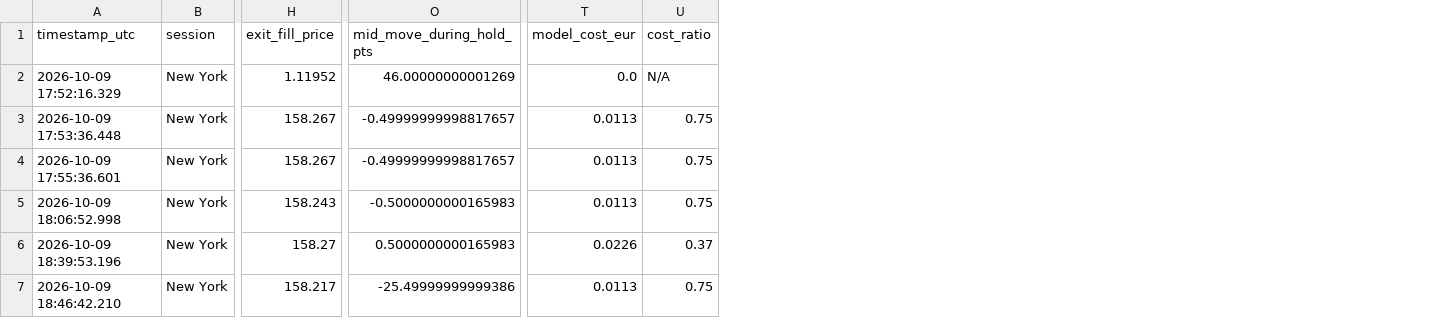
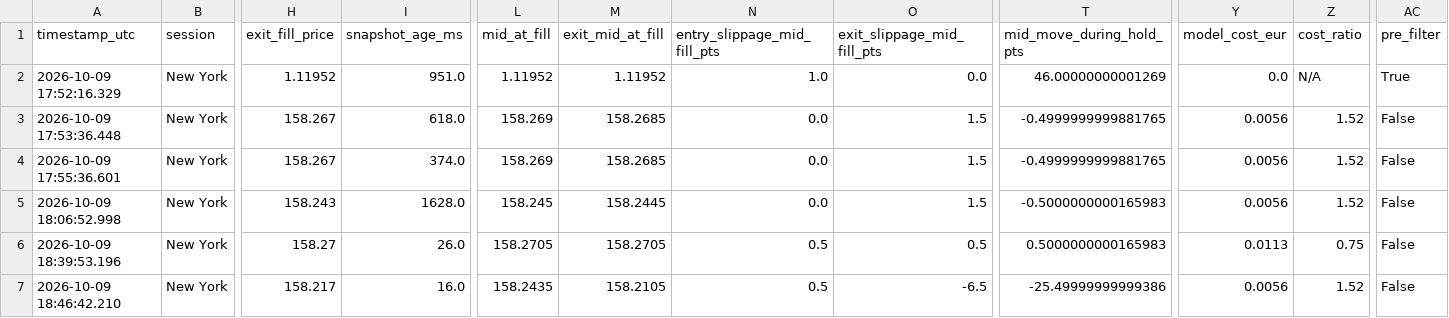
Before and after one commit to ryz-ryx/paper-mm, a CSV file: slow_strategies/mt5_exec_test/roundtrips.csv, drawn as a sheet; only a part is shown, gaps mark what is left out; addresses are those after the commit; the diff names each change by its address in the sheet, - before the commit and + after, or states it on an @@ line.

Commit message:
fix(exec_test): add pre_filter flag, mid_at_fill, snapshot_age_ms, consistent 1-spread model cost, and slippage telemetry

```diff
--- a/slow_strategies/mt5_exec_test/roundtrips.csv
+++ b/slow_strategies/mt5_exec_test/roundtrips.csv
+column I (snapshot_age_ms), rows 2-7: 951.0 | 618.0 | 374.0 | 1628.0 | 26.0 | 16.0
+column L (mid_at_fill), rows 2-7: 1.11952 | 158.269 | 158.269 | 158.245 | 158.2705 | 158.2435
+column M (exit_mid_at_fill), rows 2-7: 1.11952 | 158.2685 | 158.2685 | 158.2445 | 158.2705 | 158.2105
+column N (entry_slippage_mid_fill_pts), rows 2-7: 1.0 | 0.0 | 0.0 | 0.0 | 0.5 | 0.5
+column O (exit_slippage_mid_fill_pts), rows 2-7: 0.0 | 1.5 | 1.5 | 1.5 | 0.5 | -6.5
+column AC (pre_filter), rows 2-7: True | False | False | False | False | False
-T3:T4 (mid_move_during_hold_pts): -0.49999999998817657
+T3:T4 (mid_move_during_hold_pts): -0.4999999999881765
-Y3:Y5 (model_cost_eur): 0.0113
+Y3:Y5 (model_cost_eur): 0.0056
-Z3:Z5 (cost_ratio): 0.75
+Z3:Z5 (cost_ratio): 1.52
-Y6 (model_cost_eur): 0.0226
+Y6 (model_cost_eur): 0.0113
-Z6 (cost_ratio): 0.37
+Z6 (cost_ratio): 0.75
-Y7 (model_cost_eur): 0.0113
+Y7 (model_cost_eur): 0.0056
-Z7 (cost_ratio): 0.75
+Z7 (cost_ratio): 1.52
```
Also changed, not shown: slow_strategies/mt5_exec_test/skips.csv, slow_strategies/mt5_exec_test/trades.csv, 2 other files.
